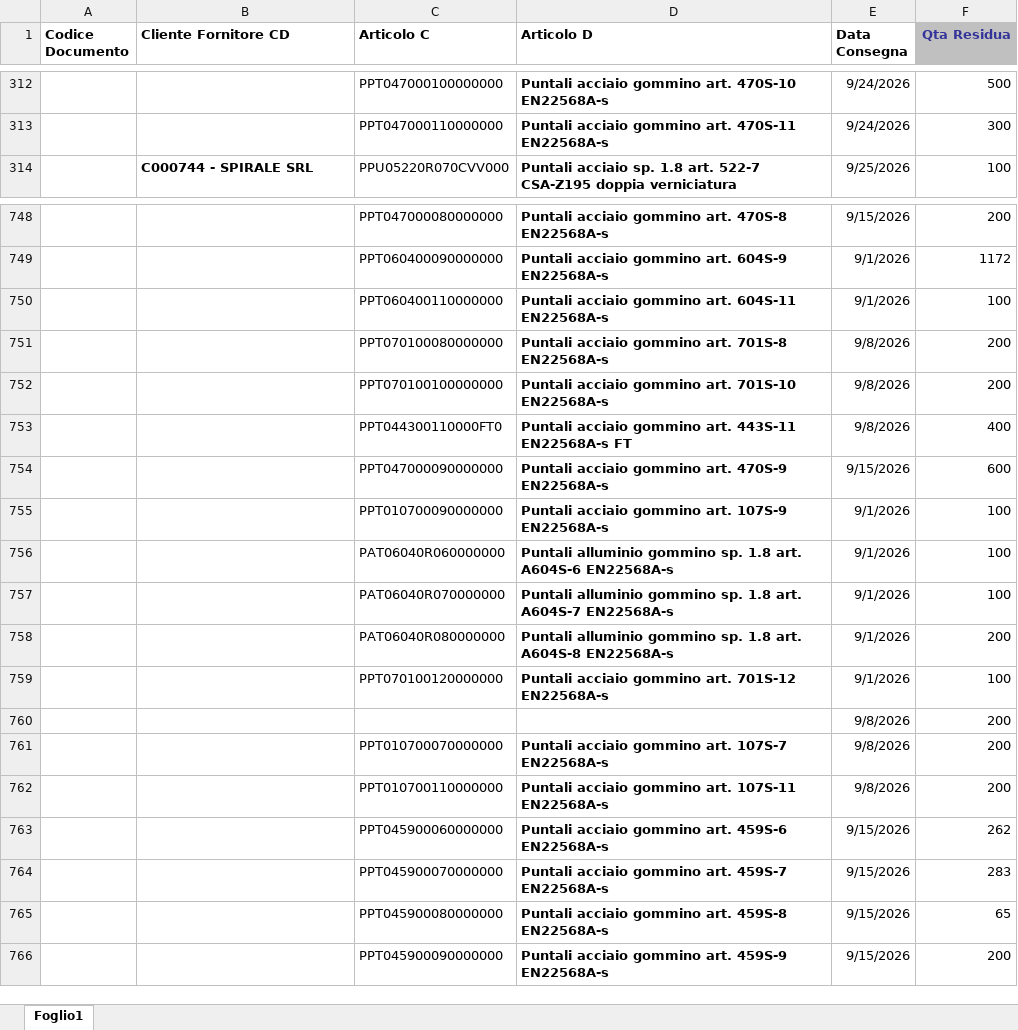
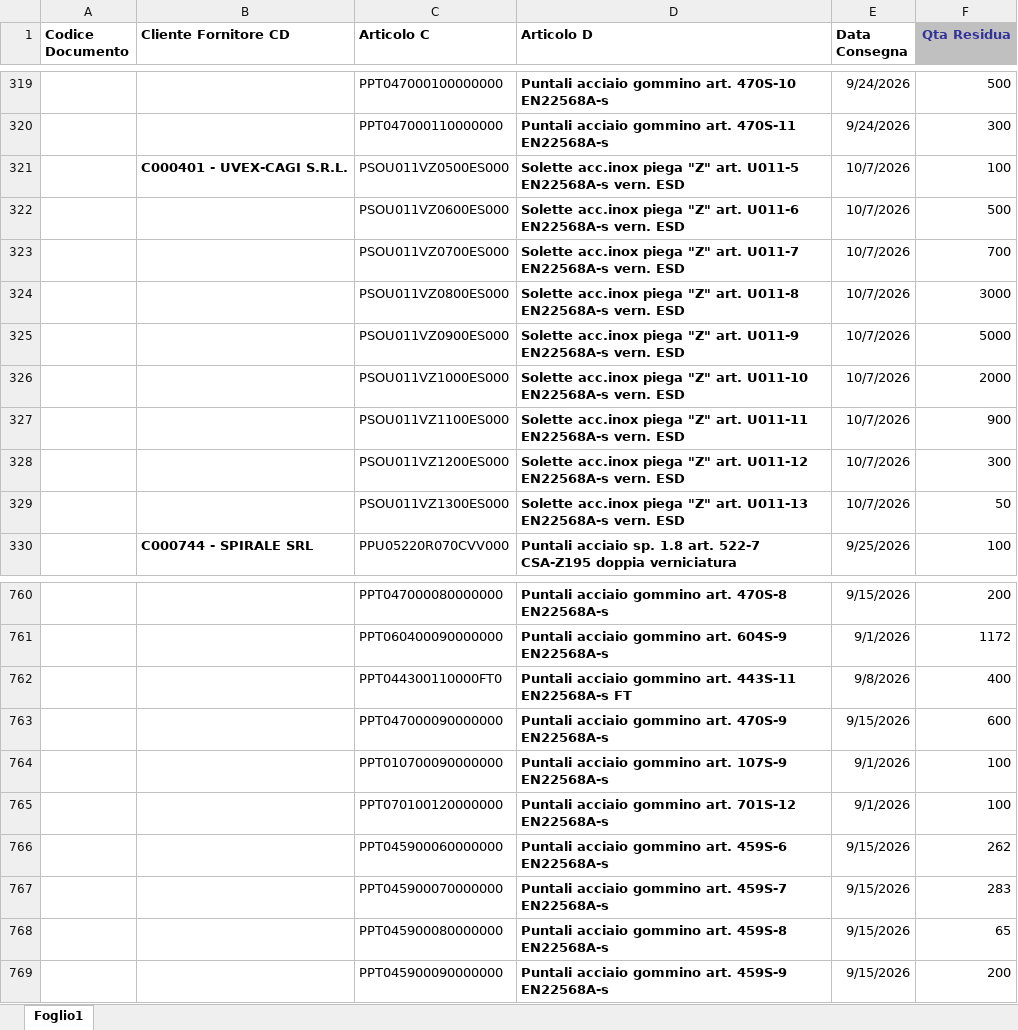
Before and after one commit to denis-safit/SAFiT, an Excel workbook: righe_Ordini_ARCA.xlsx, sheet Foglio1, drawn as a sheet; only a part is shown, gaps mark what is left out; values as stored, in another font and other column widths than the file's, no borders; removed rows and columns are numbered as before the commit, all else as after; the diff covers the shown part only; the diff names each change by its address in the sheet, - before the commit and + after, or states it on an @@ line.

```diff
--- a/righe_Ordini_ARCA.xlsx (sheet Foglio1)
+++ b/righe_Ordini_ARCA.xlsx (sheet Foglio1)
+row 321:  | C000401 - UVEX-CAGI S.R.L. | PSOU011VZ0500ES000 | Solette acc.inox piega "Z" art. U011-5 EN22568A-s vern. ESD | 10/7/2026 | 100
+row 322:  |  | PSOU011VZ0600ES000 | Solette acc.inox piega "Z" art. U011-6 EN22568A-s vern. ESD | 10/7/2026 | 500
+row 323:  |  | PSOU011VZ0700ES000 | Solette acc.inox piega "Z" art. U011-7 EN22568A-s vern. ESD | 10/7/2026 | 700
+row 324:  |  | PSOU011VZ0800ES000 | Solette acc.inox piega "Z" art. U011-8 EN22568A-s vern. ESD | 10/7/2026 | 3000
+row 325:  |  | PSOU011VZ0900ES000 | Solette acc.inox piega "Z" art. U011-9 EN22568A-s vern. ESD | 10/7/2026 | 5000
+row 326:  |  | PSOU011VZ1000ES000 | Solette acc.inox piega "Z" art. U011-10 EN22568A-s vern. ESD | 10/7/2026 | 2000
+row 327:  |  | PSOU011VZ1100ES000 | Solette acc.inox piega "Z" art. U011-11 EN22568A-s vern. ESD | 10/7/2026 | 900
+row 328:  |  | PSOU011VZ1200ES000 | Solette acc.inox piega "Z" art. U011-12 EN22568A-s vern. ESD | 10/7/2026 | 300
+row 329:  |  | PSOU011VZ1300ES000 | Solette acc.inox piega "Z" art. U011-13 EN22568A-s vern. ESD | 10/7/2026 | 50
-row 750:  |  | PPT060400110000000 | Puntali acciaio gommino art. 604S-11 EN22568A-s | 9/1/2026 | 100
-row 751:  |  | PPT070100080000000 | Puntali acciaio gommino art. 701S-8 EN22568A-s | 9/8/2026 | 200
-row 752:  |  | PPT070100100000000 | Puntali acciaio gommino art. 701S-10 EN22568A-s | 9/8/2026 | 200
-row 756:  |  | PAT06040R060000000 | Puntali alluminio gommino sp. 1.8 art. A604S-6 EN22568A-s | 9/1/2026 | 100
-row 757:  |  | PAT06040R070000000 | Puntali alluminio gommino sp. 1.8 art. A604S-7 EN22568A-s | 9/1/2026 | 100
-row 758:  |  | PAT06040R080000000 | Puntali alluminio gommino sp. 1.8 art. A604S-8 EN22568A-s | 9/1/2026 | 200
-row 760:  |  |  |  | 9/8/2026 | 200
-row 761:  |  | PPT010700070000000 | Puntali acciaio gommino art. 107S-7 EN22568A-s | 9/8/2026 | 200
-row 762:  |  | PPT010700110000000 | Puntali acciaio gommino art. 107S-11 EN22568A-s | 9/8/2026 | 200
```
Also changed, not shown: 29 added rows, 23 removed rows and 24 edited cells elsewhere in this sheet, Avanzamento_access.xlsx, btl_istruzioni.xlsx, 4 other files.
